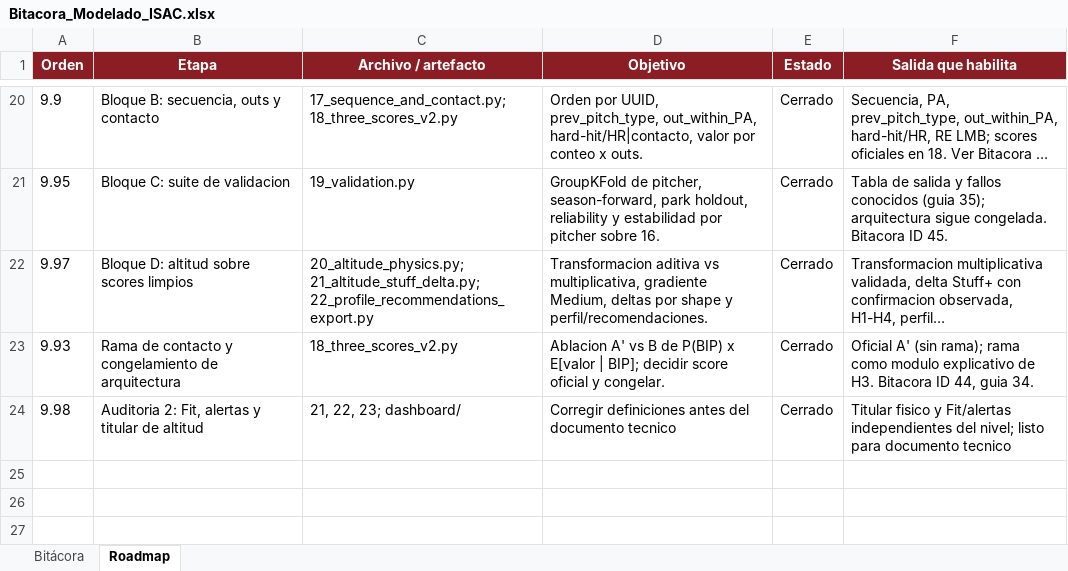
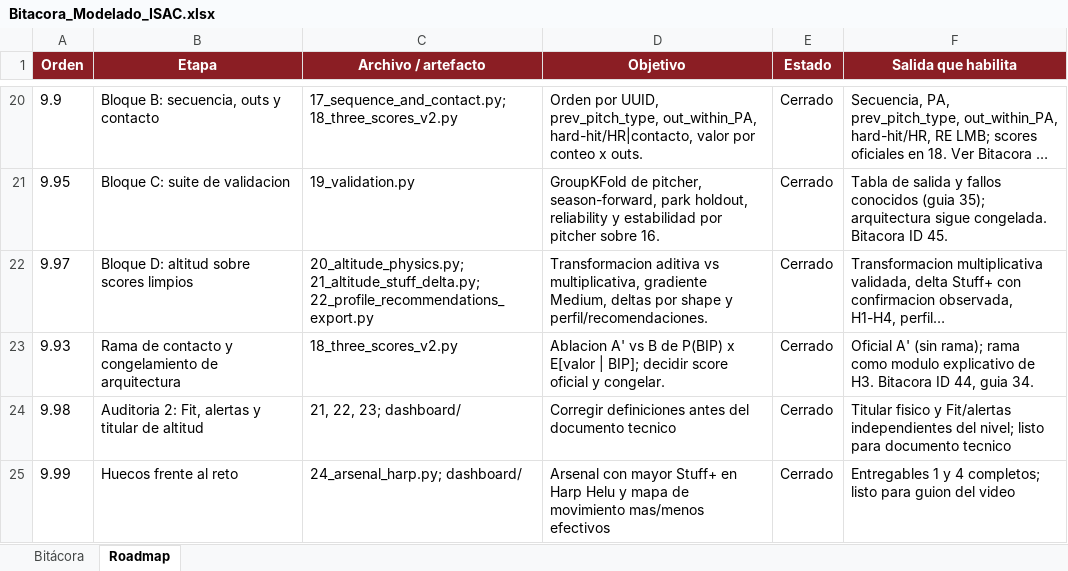
Before and after one commit to F-Retama/HomerunBytes, an Excel workbook: Bitacora_Modelado_ISAC.xlsx, sheet Roadmap, drawn as a sheet; only a part is shown, gaps mark what is left out; long unchanged cells end in …; values as stored, in another font and other column widths than the file's, no borders; table styles not drawn; the diff names each change by its address in the sheet, - before the commit and + after, or states it on an @@ line.

Commit message:
huecos-entrega

```diff
--- a/Bitacora_Modelado_ISAC.xlsx (sheet Roadmap)
+++ b/Bitacora_Modelado_ISAC.xlsx (sheet Roadmap)
+row 25: 9.99 | Huecos frente al reto | 24_arsenal_harp.py; dashboard/ | Arsenal con mayor Stuff+ en Harp Helu y mapa de movimiento mas/menos efectivos | Cerrado | Entregables 1 y 4 completos; listo para guion del video
```
Also changed, not shown: sheet Bitácora, 12 other files.
